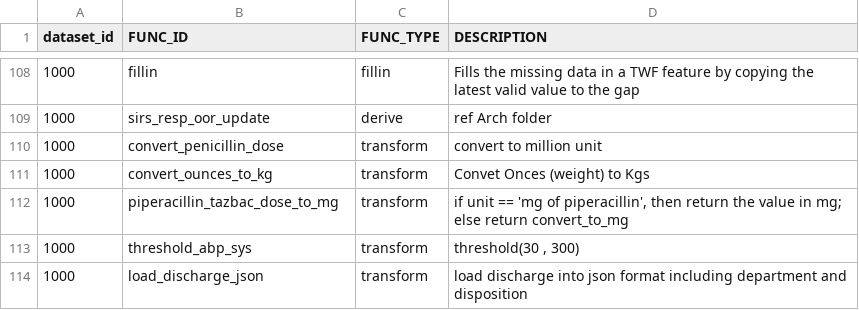
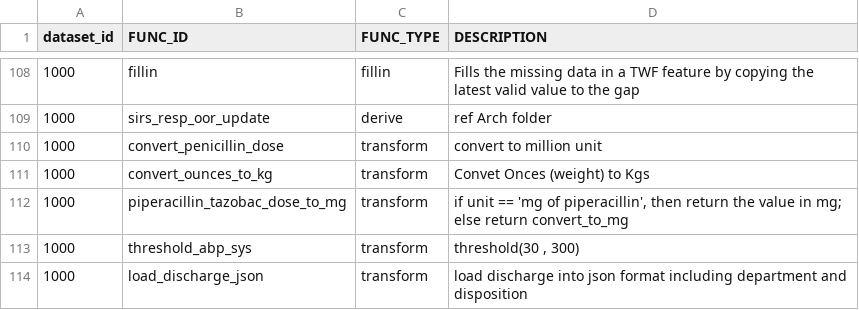
Before and after one commit to cloud-cds/cds-stack, a CSV file: db/dw/clarity2dw/dataset1000/CDM_Function.csv, drawn as a sheet; only a part is shown, gaps mark what is left out.

```diff
--- a/db/dw/clarity2dw/dataset1000/CDM_Function.csv
+++ b/db/dw/clarity2dw/dataset1000/CDM_Function.csv
@@ -111,3 +111,3 @@ dataset_id,FUNC_ID,FUNC_TYPE,DESCRIPTION
 1000,convert_ounces_to_kg,transform,Convet Onces (weight) to Kgs
-1000,piperacillin_tazbac_dose_to_mg,transform,"if unit == 'mg of piperacillin', then return the value in mg; else return convert_to_mg"
+1000,piperacillin_tazobac_dose_to_mg,transform,"if unit == 'mg of piperacillin', then return the value in mg; else return convert_to_mg"
 1000,threshold_abp_sys,transform,"threshold(30 , 300)"
```
Also changed, not shown: db/dw/clarity2dw/dataset1000/CDM_Feature.csv, db/dw/clarity2dw/dataset1001/CDM_Feature.csv, 3 other files.
